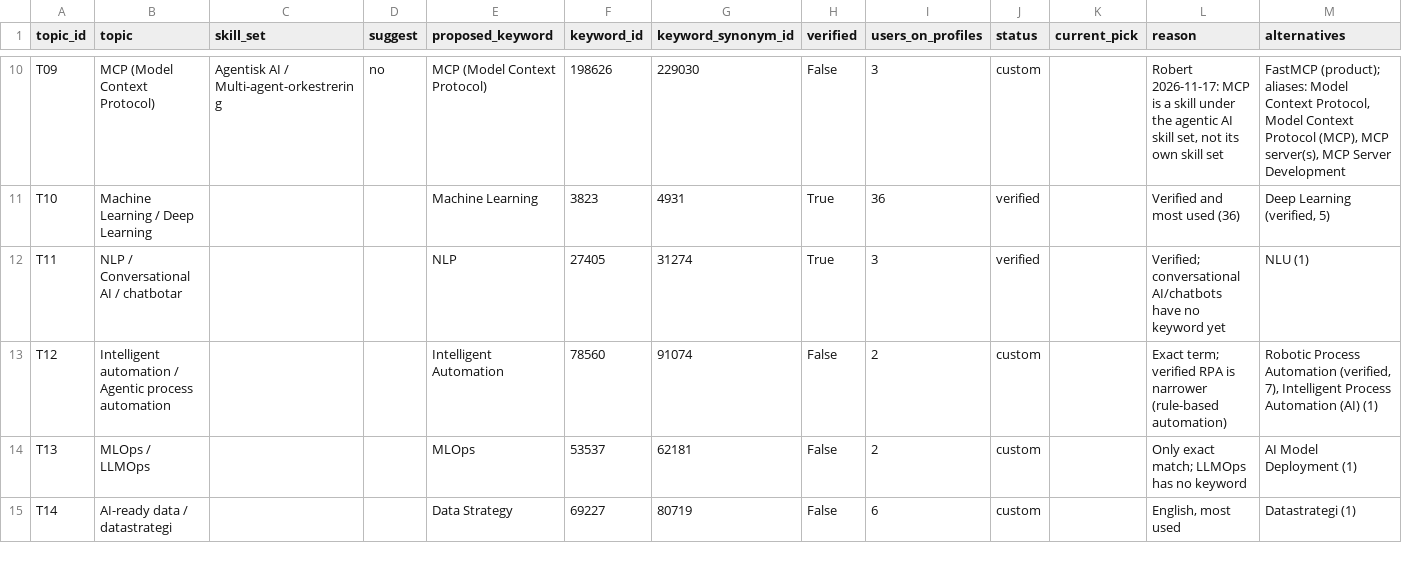
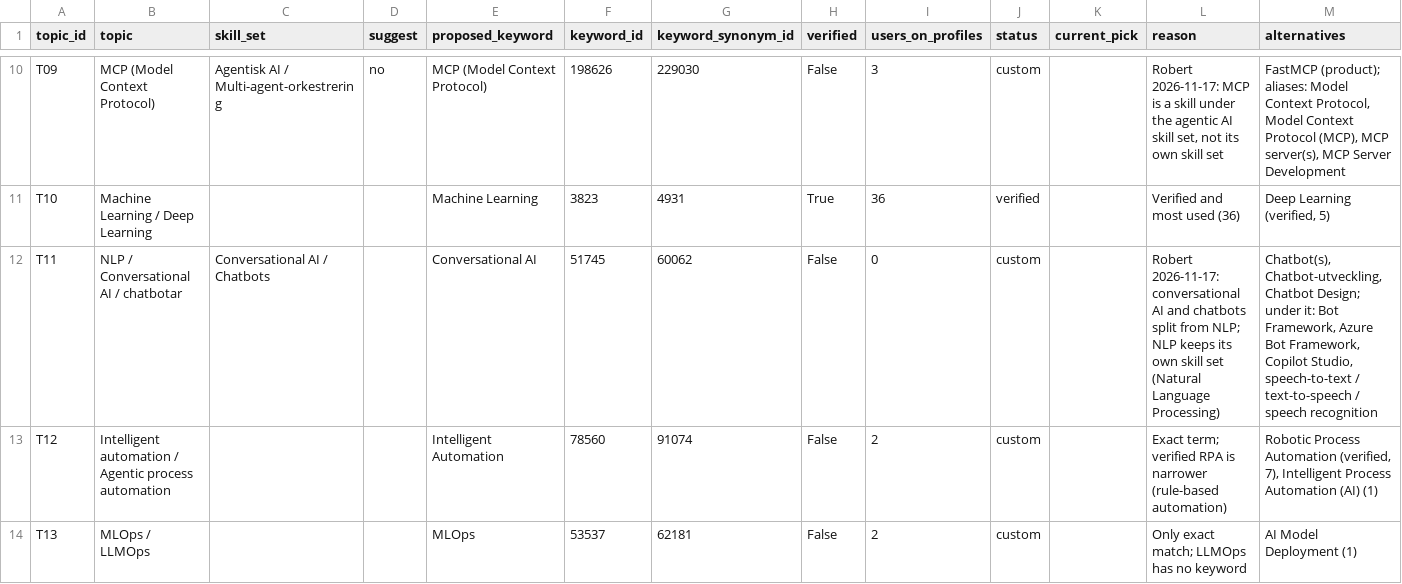
Before and after one commit to robert-gartman-techseed/cinode-skills, a CSV file: data/ai/ai_skillset_proposal.csv, drawn as a sheet; only a part is shown, gaps mark what is left out; the shorter side is filled out with more unchanged rows.

```diff
--- a/data/ai/ai_skillset_proposal.csv
+++ b/data/ai/ai_skillset_proposal.csv
@@ -11,3 +11,3 @@ T09,MCP (Model Context Protocol),Agentisk AI / Multi-agent-orkestrering,no,MCP (
 T10,Machine Learning / Deep Learning,,,Machine Learning,3823,4931,True,36,verified,,Verified and most used (36),"Deep Learning (verified, 5)"
-T11,NLP / Conversational AI / chatbotar,,,NLP,27405,31274,True,3,verified,,Verified; conversational AI/chatbots have no keyword yet,NLU (1)
+T11,NLP / Conversational AI / chatbotar,Conversational AI / Chatbots,,Conversational AI,51745,60062,False,0,custom,,Robert 2026-11-17: conversational AI and chatbots split from NLP; NLP keeps its own skill set (Natural Language Processing),"Chatbot(s), Chatbot-utveckling, Chatbot Design; under it: Bot Framework, Azure Bot Framework, Copilot Studio, speech-to-text / text-to-speech / speech recognition"
 T12,Intelligent automation / Agentic process automation,,,Intelligent Automation,78560,91074,False,2,custom,,Exact term; verified RPA is narrower (rule-based automation),"Robotic Process Automation (verified, 7), Intelligent Process Automation (AI) (1)"
```
Also changed, not shown: data/ai/canonical_skills.csv, data/ai/extra_keywords.csv, 2 other files.
